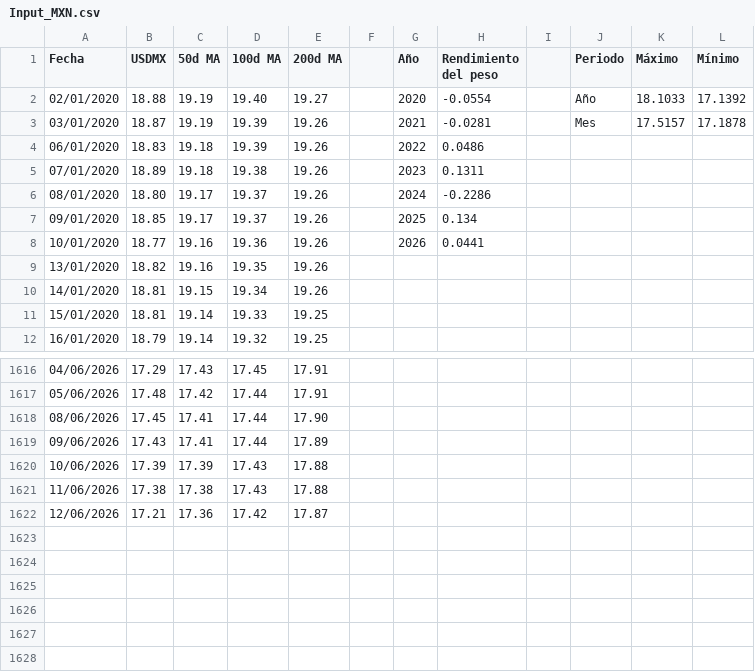
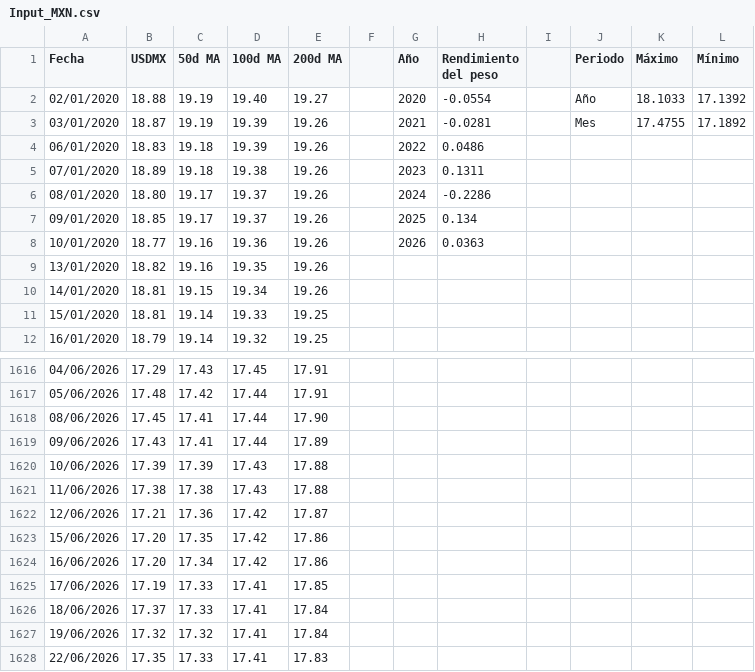
Before and after one commit to davidrouxf/FB-Market-tracker, a CSV file: Input_MXN.csv, drawn as a sheet; only a part is shown, gaps mark what is left out.

```diff
--- a/Input_MXN.csv
+++ b/Input_MXN.csv
@@ -2,3 +2,3 @@
 02/01/2020,18.88,19.19,19.40,19.27,,2020,-0.0554,,Año,18.1033,17.1392
-03/01/2020,18.87,19.19,19.39,19.26,,2021,-0.0281,,Mes,17.5157,17.1878
+03/01/2020,18.87,19.19,19.39,19.26,,2021,-0.0281,,Mes,17.4755,17.1892
 06/01/2020,18.83,19.18,19.39,19.26,,2022,0.0486,,,,
@@ -7,3 +7,3 @@
 09/01/2020,18.85,19.17,19.37,19.26,,2025,0.134,,,,
-10/01/2020,18.77,19.16,19.36,19.26,,2026,0.0441,,,,
+10/01/2020,18.77,19.16,19.36,19.26,,2026,0.0363,,,,
 13/01/2020,18.82,19.16,19.35,19.26,,,,,,,
@@ -1622 +1622,7 @@
 12/06/2026,17.21,17.36,17.42,17.87,,,,,,,
+15/06/2026,17.20,17.35,17.42,17.86,,,,,,,
+16/06/2026,17.20,17.34,17.42,17.86,,,,,,,
+17/06/2026,17.19,17.33,17.41,17.85,,,,,,,
+18/06/2026,17.37,17.33,17.41,17.84,,,,,,,
+19/06/2026,17.32,17.32,17.41,17.84,,,,,,,
+22/06/2026,17.35,17.33,17.41,17.83,,,,,,,
```
Also changed, not shown: Input_Tasas.csv, Input_US_Rates.csv.
